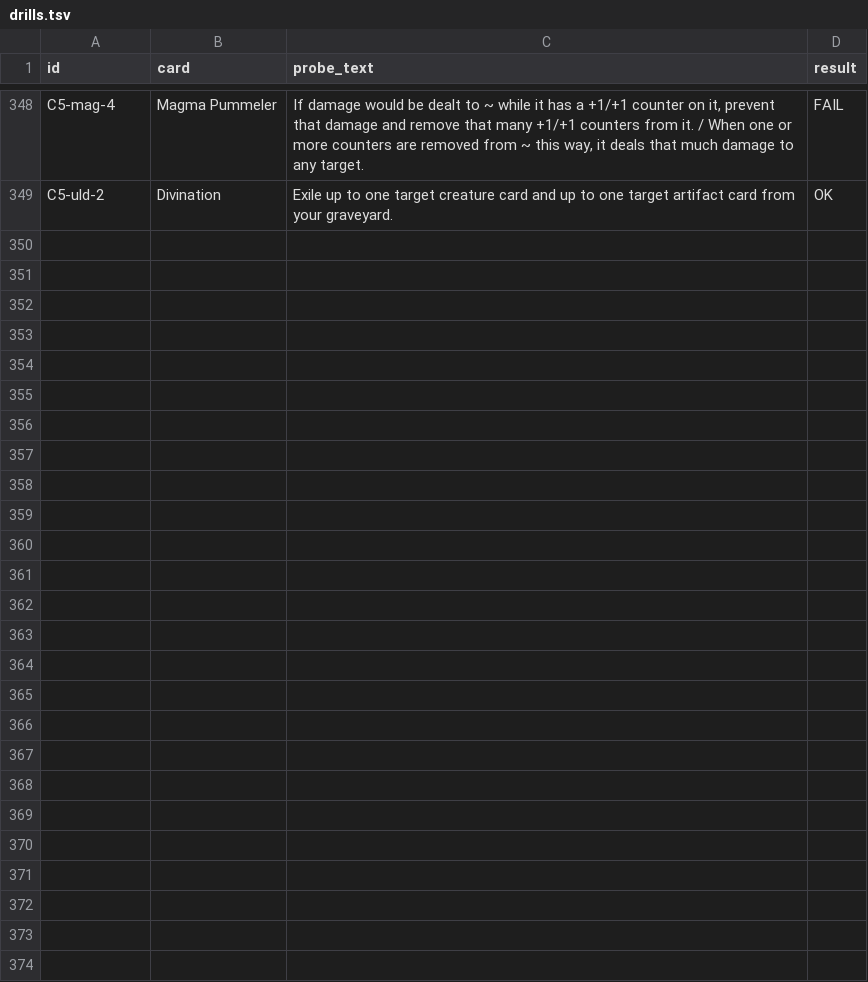
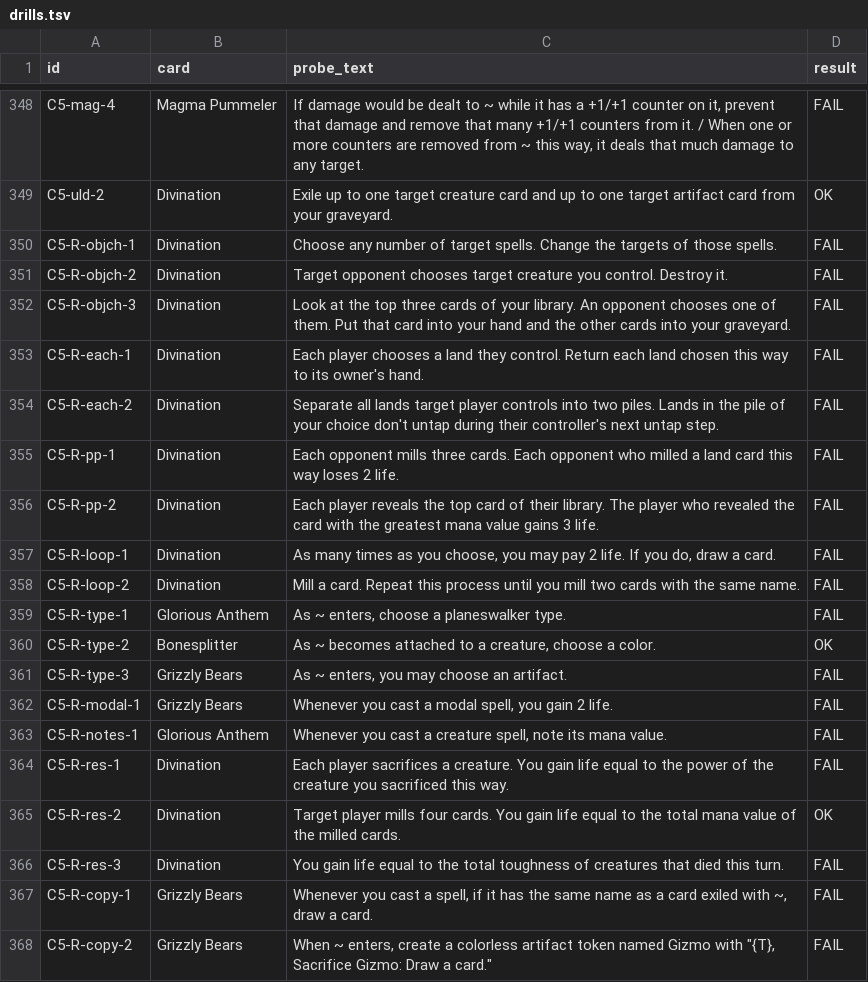
Before and after one commit to morvor/mtg-sim, a TSV file: docs/agents/round5/drills.tsv, drawn as a sheet; only a part is shown, gaps mark what is left out; the diff covers the shown part only.

```diff
--- a/docs/agents/round5/drills.tsv
+++ b/docs/agents/round5/drills.tsv
@@ -349 +349,20 @@ C5-mag-4	Magma Pummeler	If damage would be dealt to ~ while it has a +1/+1 count
 C5-uld-2	Divination	Exile up to one target creature card and up to one target artifact card from your graveyard.	OK
+C5-R-objch-1	Divination	Choose any number of target spells. Change the targets of those spells.	FAIL
+C5-R-objch-2	Divination	Target opponent chooses target creature you control. Destroy it.	FAIL
+C5-R-objch-3	Divination	Look at the top three cards of your library. An opponent chooses one of them. Put that card into your hand and the other cards into your graveyard.	FAIL
+C5-R-each-1	Divination	Each player chooses a land they control. Return each land chosen this way to its owner's hand.	FAIL
+C5-R-each-2	Divination	Separate all lands target player controls into two piles. Lands in the pile of your choice don't untap during their controller's next untap step.	FAIL
+C5-R-pp-1	Divination	Each opponent mills three cards. Each opponent who milled a land card this way loses 2 life.	FAIL
+C5-R-pp-2	Divination	Each player reveals the top card of their library. The player who revealed the card with the greatest mana value gains 3 life.	FAIL
+C5-R-loop-1	Divination	As many times as you choose, you may pay 2 life. If you do, draw a card.	FAIL
+C5-R-loop-2	Divination	Mill a card. Repeat this process until you mill two cards with the same name.	FAIL
+C5-R-type-1	Glorious Anthem	As ~ enters, choose a planeswalker type.	FAIL
+C5-R-type-2	Bonesplitter	As ~ becomes attached to a creature, choose a color.	OK
+C5-R-type-3	Grizzly Bears	As ~ enters, you may choose an artifact.	FAIL
+C5-R-modal-1	Grizzly Bears	Whenever you cast a modal spell, you gain 2 life.	FAIL
+C5-R-notes-1	Glorious Anthem	Whenever you cast a creature spell, note its mana value.	FAIL
+C5-R-res-1	Divination	Each player sacrifices a creature. You gain life equal to the power of the creature you sacrificed this way.	FAIL
+C5-R-res-2	Divination	Target player mills four cards. You gain life equal to the total mana value of the milled cards.	OK
+C5-R-res-3	Divination	You gain life equal to the total toughness of creatures that died this turn.	FAIL
+C5-R-copy-1	Grizzly Bears	Whenever you cast a spell, if it has the same name as a card exiled with ~, draw a card.	FAIL
+C5-R-copy-2	Grizzly Bears	When ~ enters, create a colorless artifact token named Gizmo with "{T}, Sacrifice Gizmo: Draw a card."	FAIL
```
Also changed, not shown: 29 added rows elsewhere in this file, docs/agents/items/cards5-choices-players.texts.tsv, docs/agents/items/cards5-referents-statics.texts.tsv, 5 other files.
